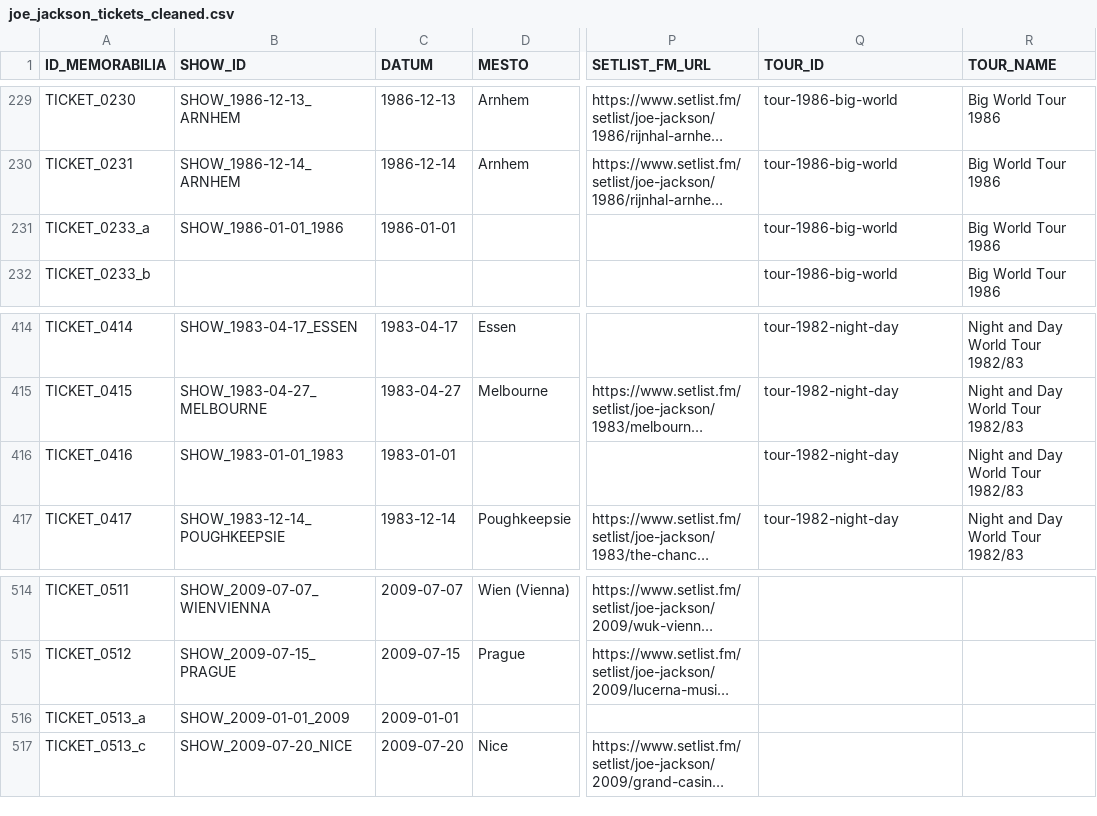
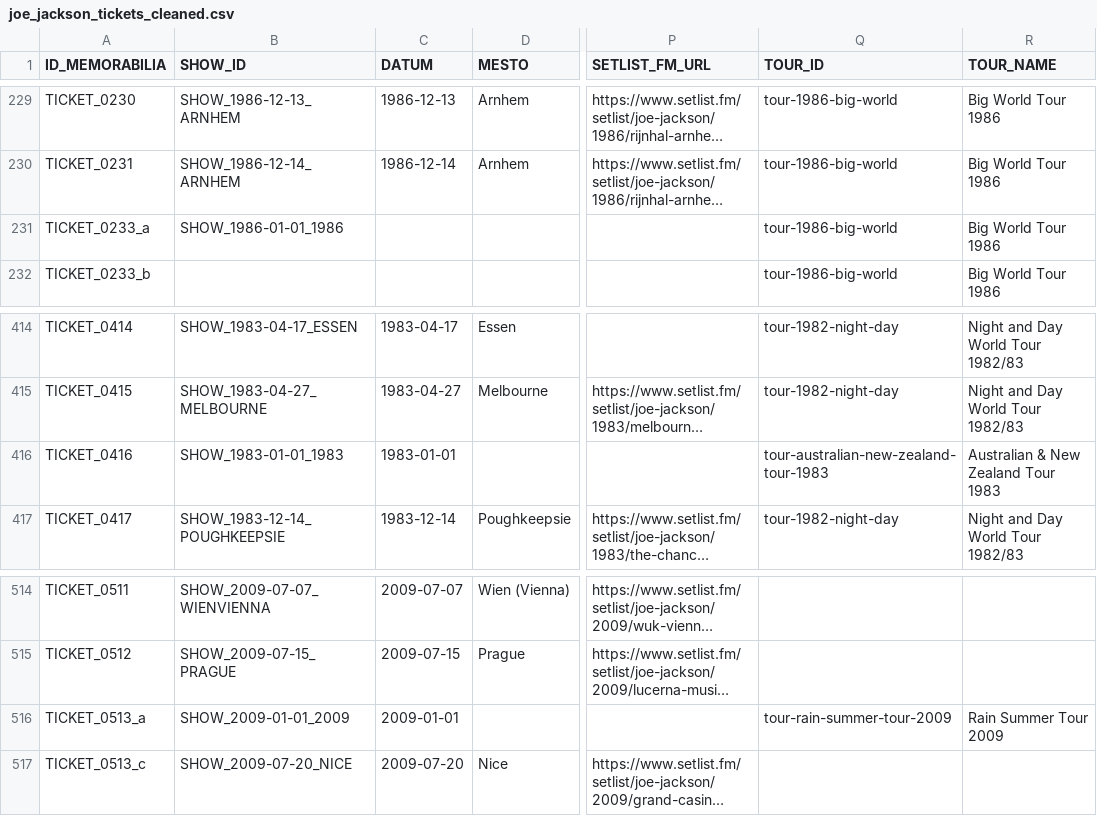
Before and after one commit to 19forever/joe-jackson-tickets-v2, a CSV file: joe_jackson_tickets_cleaned.csv, drawn as a sheet; only a part is shown, gaps mark what is left out; long unchanged cells end in …; the diff covers the shown part only; the diff names each change by its address in the sheet, - before the commit and + after, or states it on an @@ line.

```diff
--- a/joe_jackson_tickets_cleaned.csv
+++ b/joe_jackson_tickets_cleaned.csv
-C231 (DATUM): 1986-01-01
+C231 (DATUM): (empty)
-Q416 (TOUR_ID): tour-1982-night-day
+Q416 (TOUR_ID): tour-australian-new-zealand-tour-1983
-R416 (TOUR_NAME): Night and Day World Tour 1982/83
+R416 (TOUR_NAME): Australian & New Zealand Tour 1983
-Q516 (TOUR_ID): (empty)
+Q516 (TOUR_ID): tour-rain-summer-tour-2009
-R516 (TOUR_NAME): (empty)
+R516 (TOUR_NAME): Rain Summer Tour 2009
```
Also changed, not shown: 36 edited cells elsewhere in this file.
